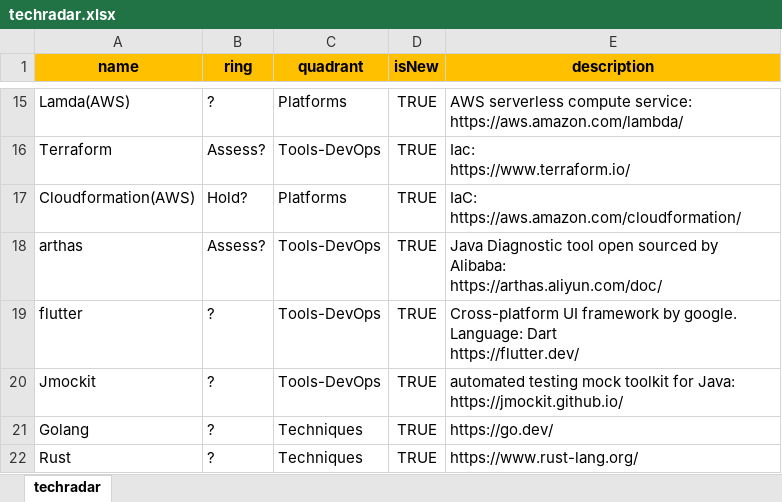
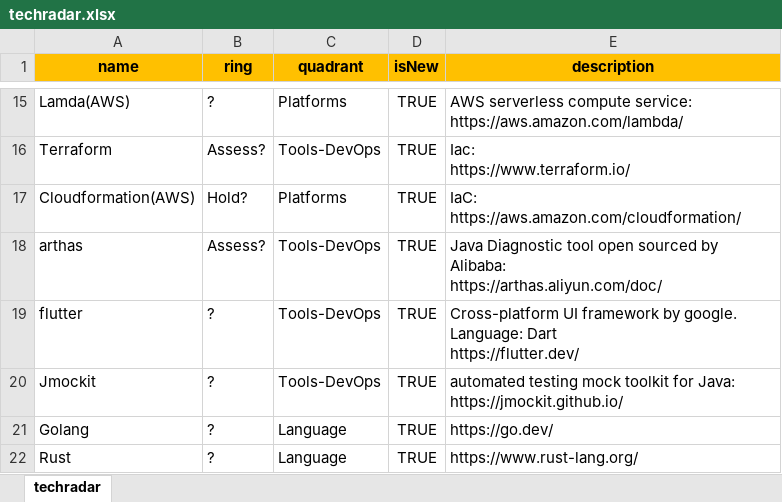
Before and after one commit to caozhejiong/techradar, an Excel workbook: techradar.xlsx, sheet techradar, drawn as a sheet; only a part is shown, gaps mark what is left out; values as stored, in another font and other column widths than the file's, no borders; charts and pictures not drawn; the diff names each change by its address in the sheet, - before the commit and + after, or states it on an @@ line.

```diff
--- a/techradar.xlsx (sheet techradar)
+++ b/techradar.xlsx (sheet techradar)
-C21:C22 (quadrant): Techniques
+C21:C22 (quadrant): Language
```
Also changed, not shown: charts or pictures, 1 other file.
